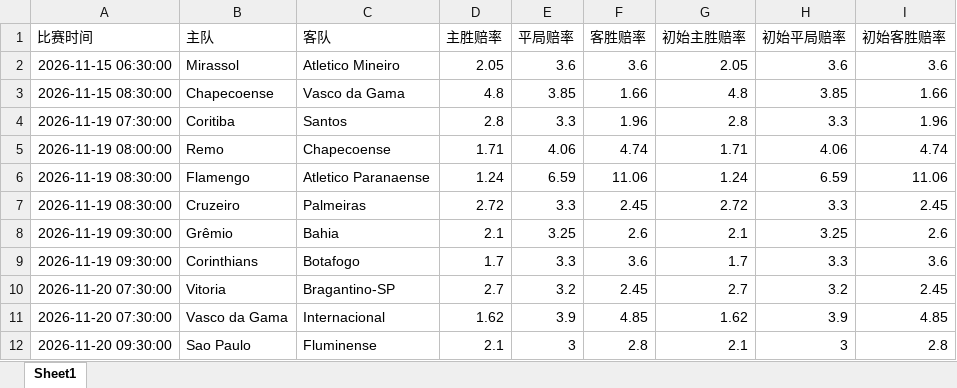
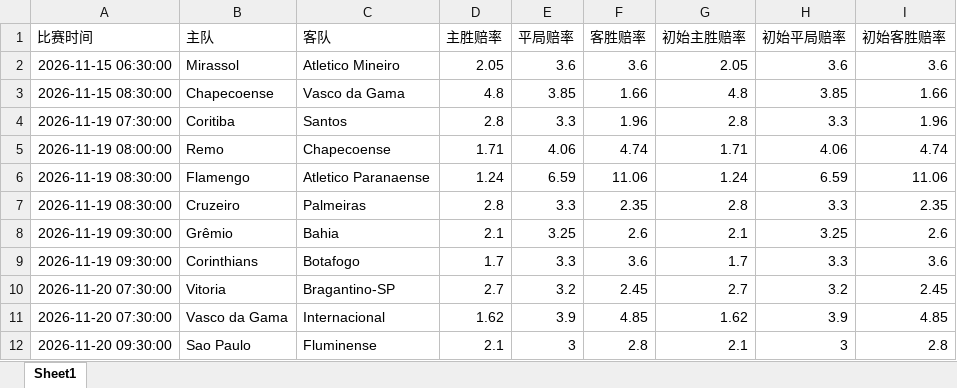
Before and after one commit to mynametengfei-coder/football_model, an Excel workbook: matches_with_odds.xlsx, sheet Sheet1, drawn as a sheet; only a part is shown; values as stored, in another font and other column widths than the file's, no borders; the diff names each change by its address in the sheet, - before the commit and + after, or states it on an @@ line.

```diff
--- a/matches_with_odds.xlsx (sheet Sheet1)
+++ b/matches_with_odds.xlsx (sheet Sheet1)
-D7 (主胜赔率): 2.72
+D7 (主胜赔率): 2.8
-F7 (客胜赔率): 2.45
+F7 (客胜赔率): 2.35
-G7 (初始主胜赔率): 2.72
+G7 (初始主胜赔率): 2.8
-I7 (初始客胜赔率): 2.45
+I7 (初始客胜赔率): 2.35
```
Also changed, not shown: odds_history.xlsx.
